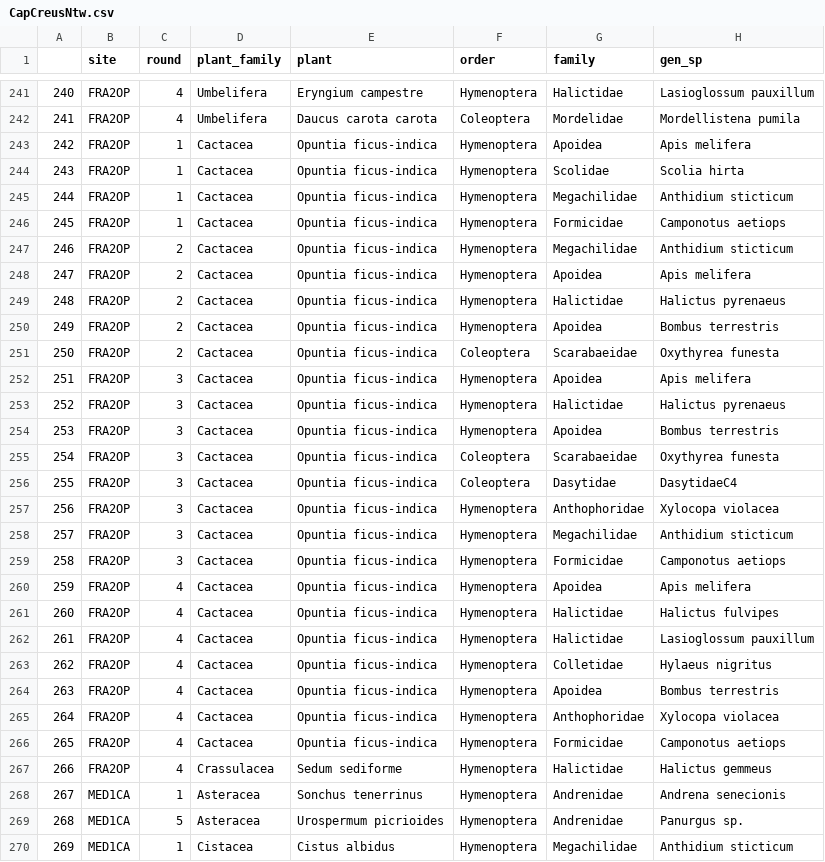
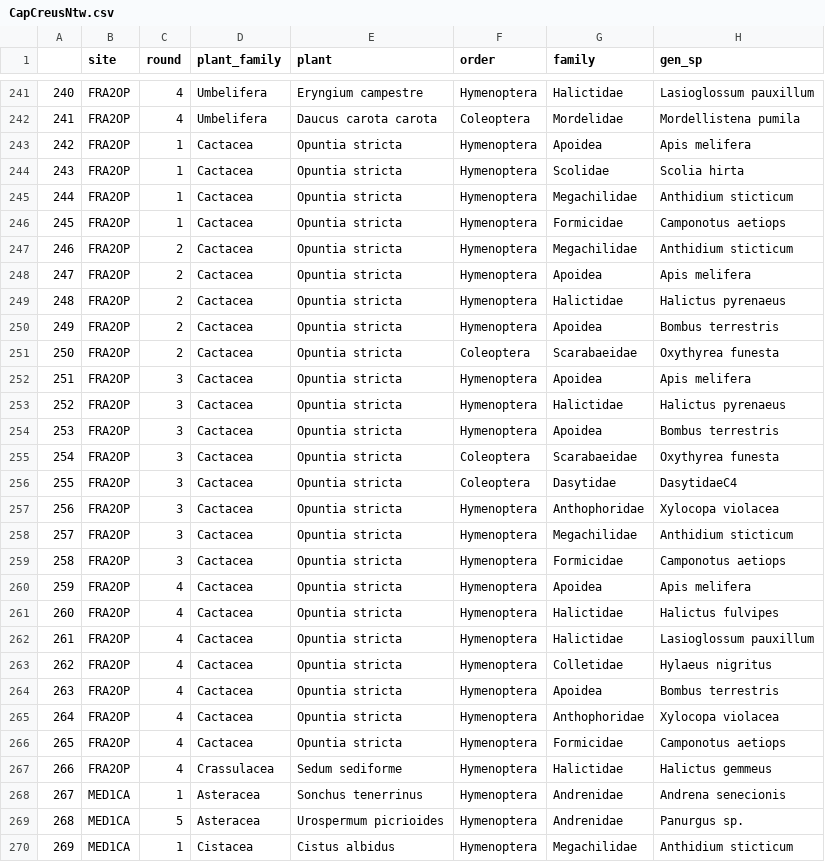
Before and after one commit to BenMerSci/mangal_data_injection, a CSV file: data/CapCreusNtw.csv, drawn as a sheet; only a part is shown, gaps mark what is left out; the diff covers the shown part only; the diff names each change by its address in the sheet, - before the commit and + after, or states it on an @@ line.

Commit message:
CReate a first pass of data injection for Cap de Creus

```diff
--- a/data/CapCreusNtw.csv
+++ b/data/CapCreusNtw.csv
-E243:E266 (plant): Opuntia ficus-indica
+E243:E266 (plant): Opuntia stricta
```
Also changed, not shown: 109 edited cells elsewhere in this file, 1 other file.
